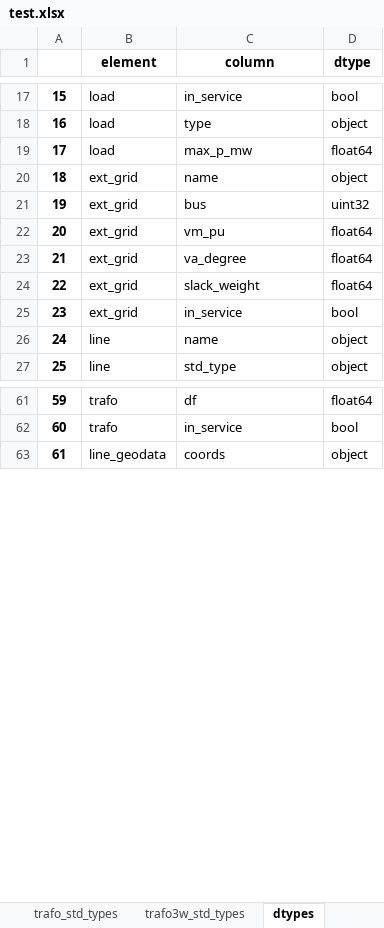
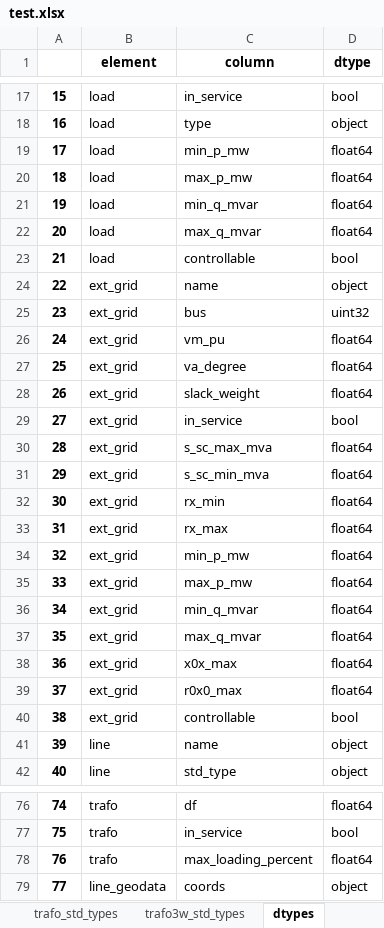
Before and after one commit to tum-ens/pylovopt, an Excel workbook: IDP_MapTool_Flask/pandapower2urbs/dataset/_transmission/test.xlsx, sheet dtypes, drawn as a sheet; only a part is shown, gaps mark what is left out; values as stored, in another font and other column widths than the file's, no borders; addresses are those after the commit; the diff names each change by its address in the sheet, - before the commit and + after, or states it on an @@ line.

```diff
--- a/IDP_MapTool_Flask/pandapower2urbs/dataset/_transmission/test.xlsx (sheet dtypes)
+++ b/IDP_MapTool_Flask/pandapower2urbs/dataset/_transmission/test.xlsx (sheet dtypes)
+row 19: 17 | load | min_p_mw | float64
@@ column A renumbered from row 20 down @@
+row 21: 19 | load | min_q_mvar | float64
+row 22: 20 | load | max_q_mvar | float64
+row 23: 21 | load | controllable | bool
+row 30: 28 | ext_grid | s_sc_max_mva | float64
+row 31: 29 | ext_grid | s_sc_min_mva | float64
+row 32: 30 | ext_grid | rx_min | float64
+row 33: 31 | ext_grid | rx_max | float64
+row 34: 32 | ext_grid | min_p_mw | float64
+row 35: 33 | ext_grid | max_p_mw | float64
+row 36: 34 | ext_grid | min_q_mvar | float64
+row 37: 35 | ext_grid | max_q_mvar | float64
+row 38: 36 | ext_grid | x0x_max | float64
+row 39: 37 | ext_grid | r0x0_max | float64
+row 40: 38 | ext_grid | controllable | bool
+row 78: 76 | trafo | max_loading_percent | float64
```
Also changed, not shown: sheet ext_grid, sheet load, sheet trafo_std_types, sheet trafo3w_std_types, sheet trafo, sheet bus, 1 more sheet, IDP_MapTool_Flask/pandapower2urbs/urbs_file.xlsx, 25 other files.
